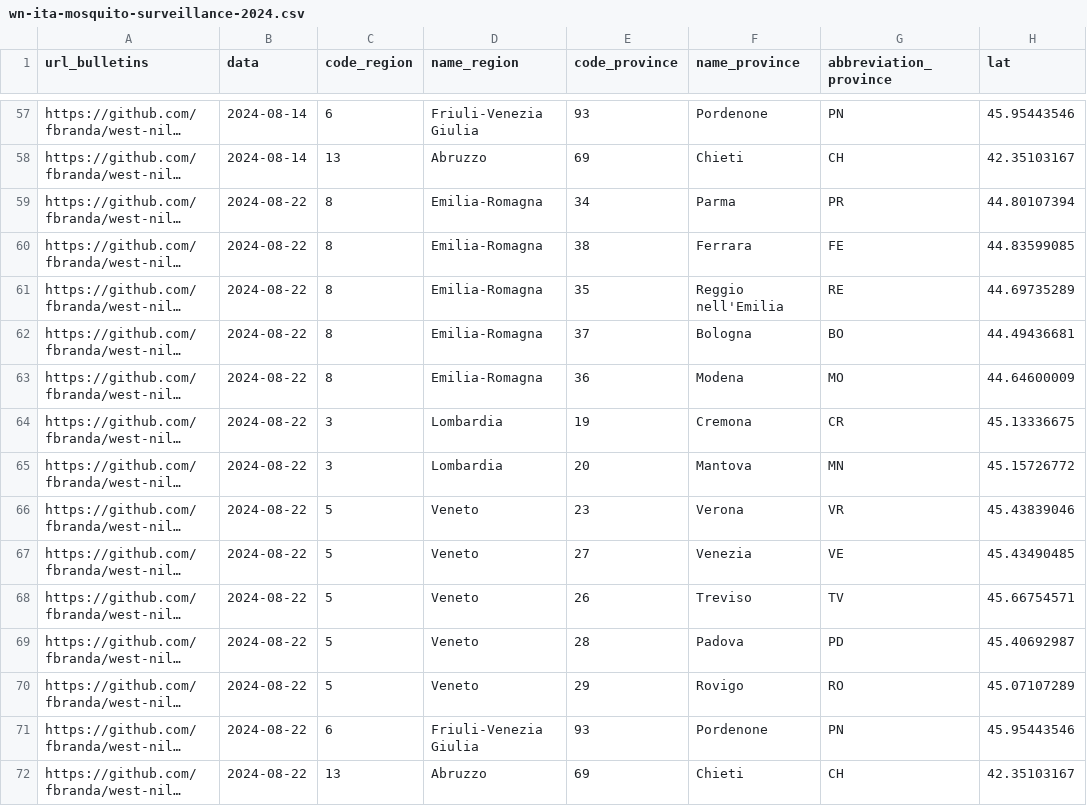
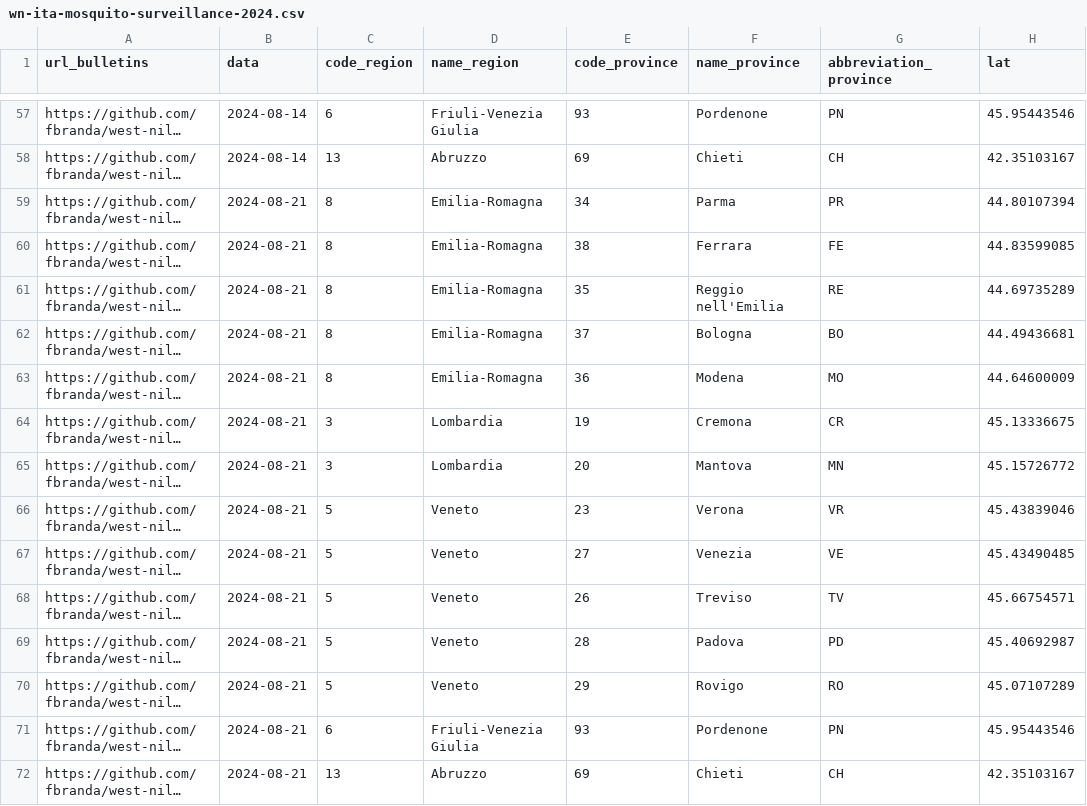
Before and after one commit to fbranda/west-nile, a CSV file: 2024/mosquito-surveillance/wn-ita-mosquito-surveillance-2024.csv, drawn as a sheet; only a part is shown, gaps mark what is left out; long unchanged cells end in …; the diff covers the shown part only; the diff names each change by its address in the sheet, - before the commit and + after, or states it on an @@ line.

Commit message:
Add files via upload

```diff
--- a/2024/mosquito-surveillance/wn-ita-mosquito-surveillance-2024.csv
+++ b/2024/mosquito-surveillance/wn-ita-mosquito-surveillance-2024.csv
-B59:B72 (data): 2024-08-22
+B59:B72 (data): 2024-08-21
```
Also changed, not shown: 18 edited cells elsewhere in this file.
